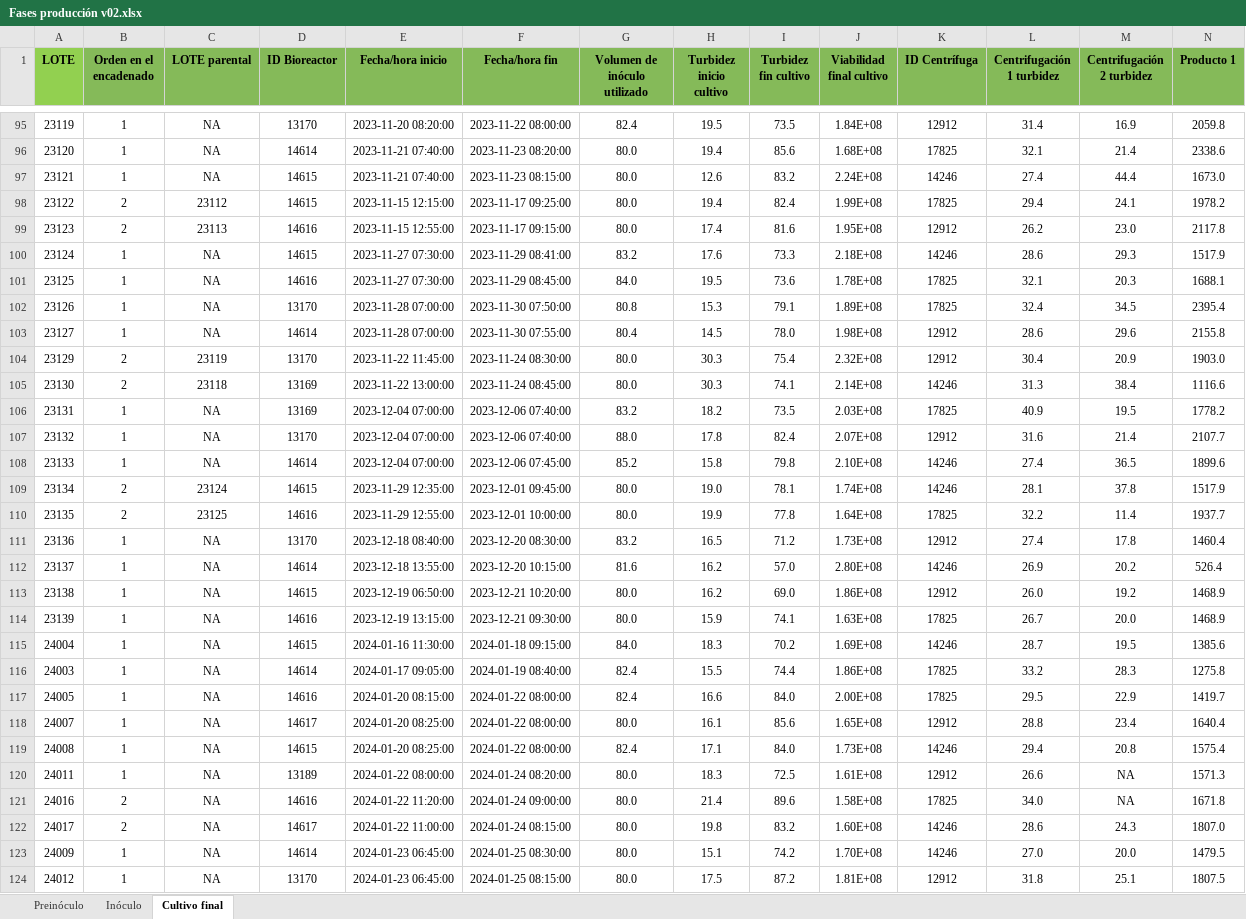
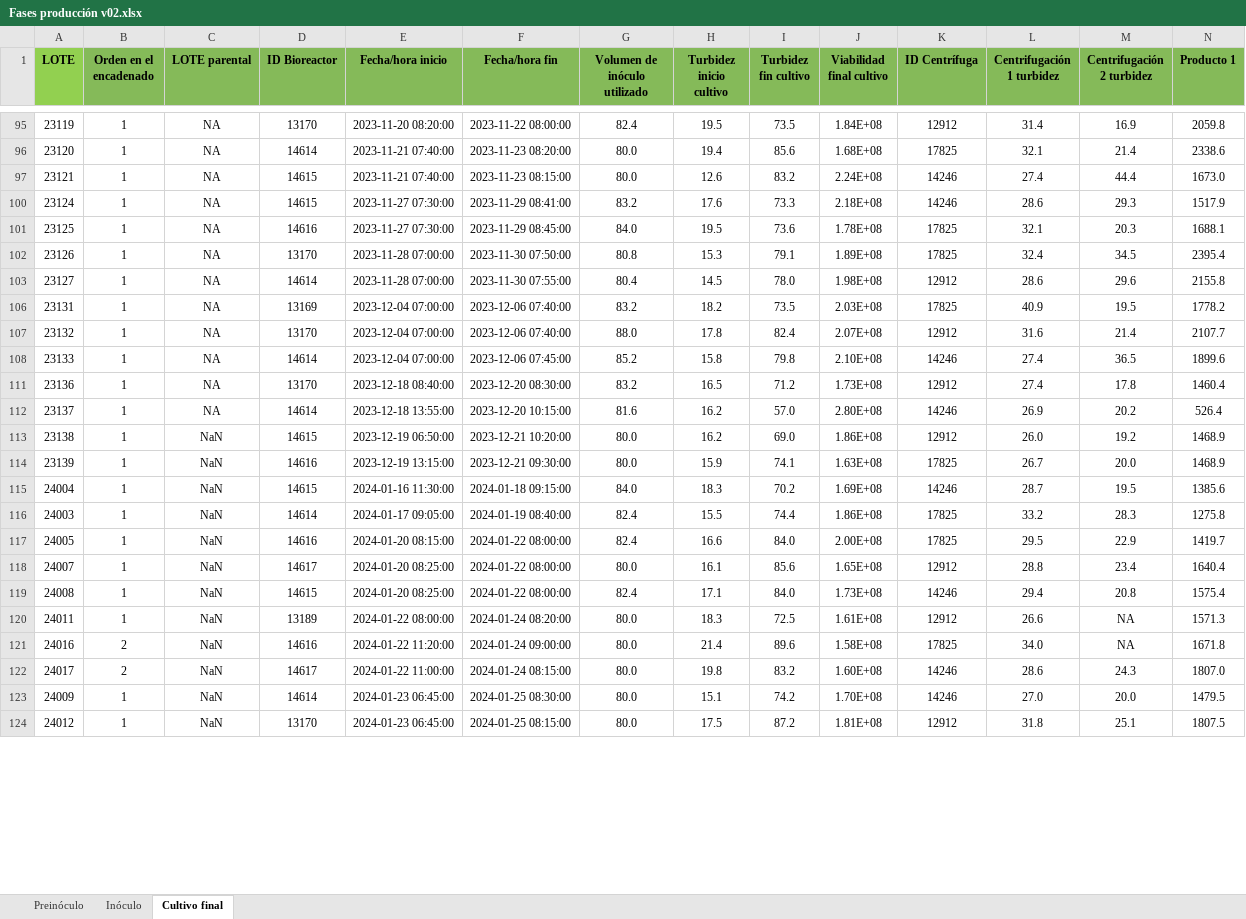
Before and after one commit to vjnoguera/Datathon-24, an Excel workbook: Datos cultivos productivos/Fases producción v02.xlsx, sheet Cultivo final, drawn as a sheet; only a part is shown, gaps mark what is left out; values as stored, in another font and other column widths than the file's, no borders; rows hold the shown columns only; the diff covers the shown part only; the diff names each change by its address in the sheet, - before the commit and + after, or states it on an @@ line.

```diff
--- a/Datos cultivos productivos/Fases producción v02.xlsx (sheet Cultivo final)
+++ b/Datos cultivos productivos/Fases producción v02.xlsx (sheet Cultivo final)
@@ row 98 hidden: 23122 | 2 | 23112 | 14615 | 2023-11-15 12:15:00 | 2023-11-17 09:25:00 | 80.0 | 19.4 | 82.4 | 1.99E+08 | 17825 | 29.4 | 24.1 | 1978.2 @@
@@ row 99 hidden: 23123 | 2 | 23113 | 14616 | 2023-11-15 12:55:00 | 2023-11-17 09:15:00 | 80.0 | 17.4 | 81.6 | 1.95E+08 | 12912 | 26.2 | 23.0 | 2117.8 @@
@@ row 104 hidden: 23129 | 2 | 23119 | 13170 | 2023-11-22 11:45:00 | 2023-11-24 08:30:00 | 80.0 | 30.3 | 75.4 | 2.32E+08 | 12912 | 30.4 | 20.9 | 1903.0 @@
@@ row 105 hidden: 23130 | 2 | 23118 | 13169 | 2023-11-22 13:00:00 | 2023-11-24 08:45:00 | 80.0 | 30.3 | 74.1 | 2.14E+08 | 14246 | 31.3 | 38.4 | 1116.6 @@
@@ row 109 hidden: 23134 | 2 | 23124 | 14615 | 2023-11-29 12:35:00 | 2023-12-01 09:45:00 | 80.0 | 19.0 | 78.1 | 1.74E+08 | 14246 | 28.1 | 37.8 | 1517.9 @@
@@ row 110 hidden: 23135 | 2 | 23125 | 14616 | 2023-11-29 12:55:00 | 2023-12-01 10:00:00 | 80.0 | 19.9 | 77.8 | 1.64E+08 | 17825 | 32.2 | 11.4 | 1937.7 @@
-C113:C124 (LOTE parental): NA
+C113:C124 (LOTE parental): NaN
```
Also changed, not shown: 16 hidden or unhidden rows and 18 edited cells elsewhere in this sheet, 18 other files.
